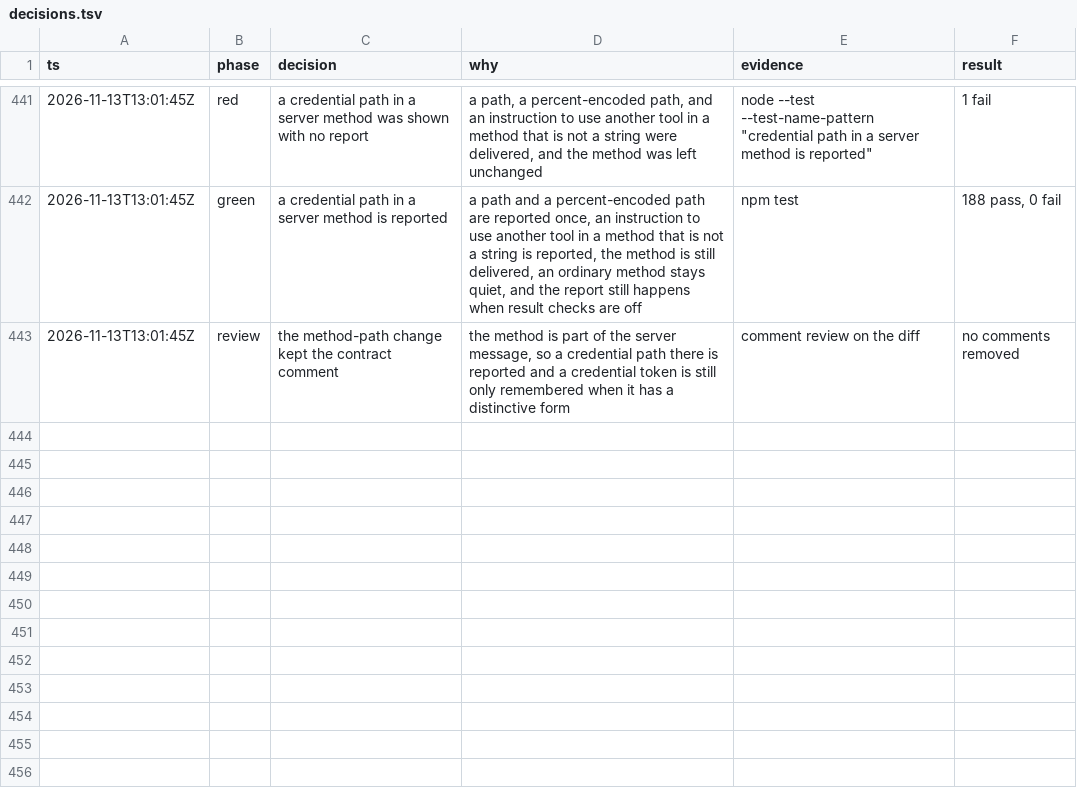
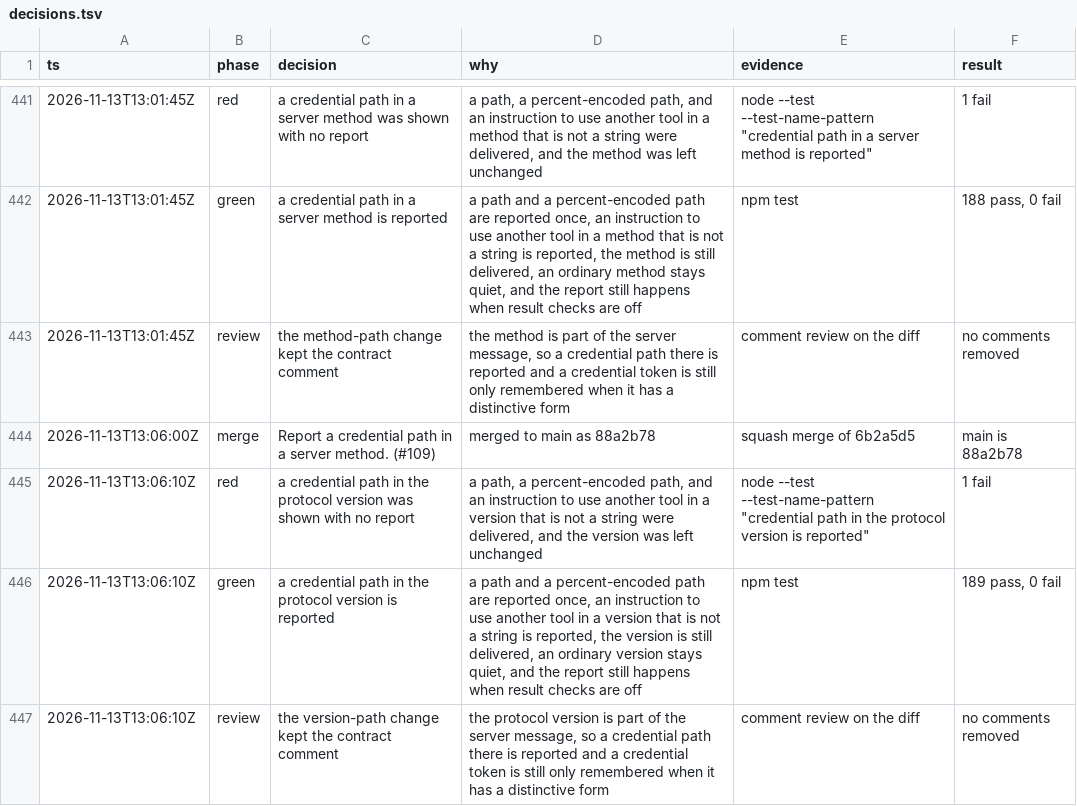
Before and after one commit to sarthakdev143-lite/toolwarden, a TSV file: docs/maintainer/decisions.tsv, drawn as a sheet; only a part is shown, gaps mark what is left out.

```diff
--- a/docs/maintainer/decisions.tsv
+++ b/docs/maintainer/decisions.tsv
@@ -443 +443,5 @@ ts	phase	decision	why	evidence	result
 2026-11-13T13:01:45Z	review	the method-path change kept the contract comment	the method is part of the server message, so a credential path there is reported and a credential token is still only remembered when it has a distinctive form	comment review on the diff	no comments removed
+2026-11-13T13:06:00Z	merge	Report a credential path in a server method. (#109)	merged to main as 88a2b78	squash merge of 6b2a5d5	main is 88a2b78
+2026-11-13T13:06:10Z	red	a credential path in the protocol version was shown with no report	a path, a percent-encoded path, and an instruction to use another tool in a version that is not a string were delivered, and the version was left unchanged	node --test --test-name-pattern "credential path in the protocol version is reported"	1 fail
+2026-11-13T13:06:10Z	green	a credential path in the protocol version is reported	a path and a percent-encoded path are reported once, an instruction to use another tool in a version that is not a string is reported, the version is still delivered, an ordinary version stays quiet, and the report still happens when result checks are off	npm test	189 pass, 0 fail
+2026-11-13T13:06:10Z	review	the version-path change kept the contract comment	the protocol version is part of the server message, so a credential path there is reported and a credential token is still only remembered when it has a distinctive form	comment review on the diff	no comments removed
```
Also changed, not shown: 5 other files.
